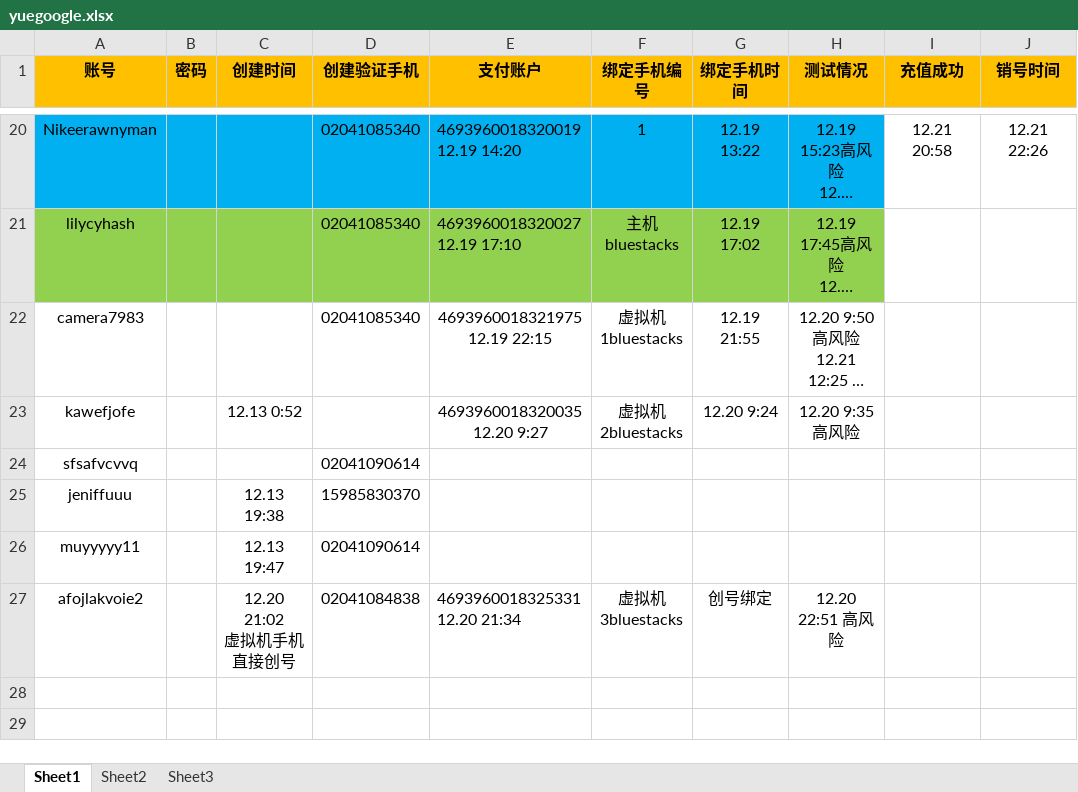
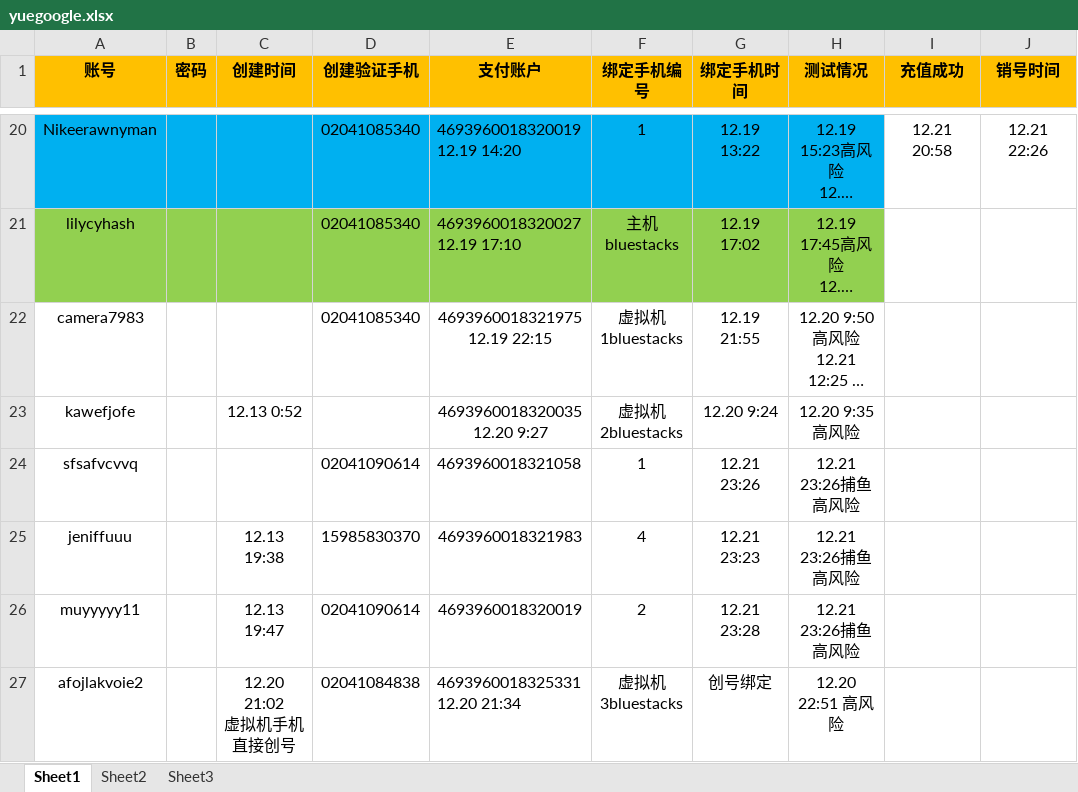
Before and after one commit to daiyyr/yueau, an Excel workbook: yuegoogle.xlsx, sheet Sheet1, drawn as a sheet; only a part is shown, gaps mark what is left out; long unchanged cells end in …; values as stored, in another font and other column widths than the file's, no borders; the diff names each change by its address in the sheet, - before the commit and + after, or states it on an @@ line.

Commit message:
11

```diff
--- a/yuegoogle.xlsx (sheet Sheet1)
+++ b/yuegoogle.xlsx (sheet Sheet1)
-E24 (支付账户): (empty)
+E24 (支付账户): 4693960018321058
-F24 (绑定手机编号): (empty)
+F24 (绑定手机编号): 1
-G24 (绑定手机时间): (empty)
+G24 (绑定手机时间): 12.21 23:26
-H24:H26 (测试情况): (empty)
+H24:H26 (测试情况): 12.21 23:26捕鱼高风险
-E25 (支付账户): (empty)
+E25 (支付账户): 4693960018321983
-F25 (绑定手机编号): (empty)
+F25 (绑定手机编号): 4
-G25 (绑定手机时间): (empty)
+G25 (绑定手机时间): 12.21 23:23
-E26 (支付账户): (empty)
+E26 (支付账户): 4693960018320019
-F26 (绑定手机编号): (empty)
+F26 (绑定手机编号): 2
-G26 (绑定手机时间): (empty)
+G26 (绑定手机时间): 12.21 23:28
```
